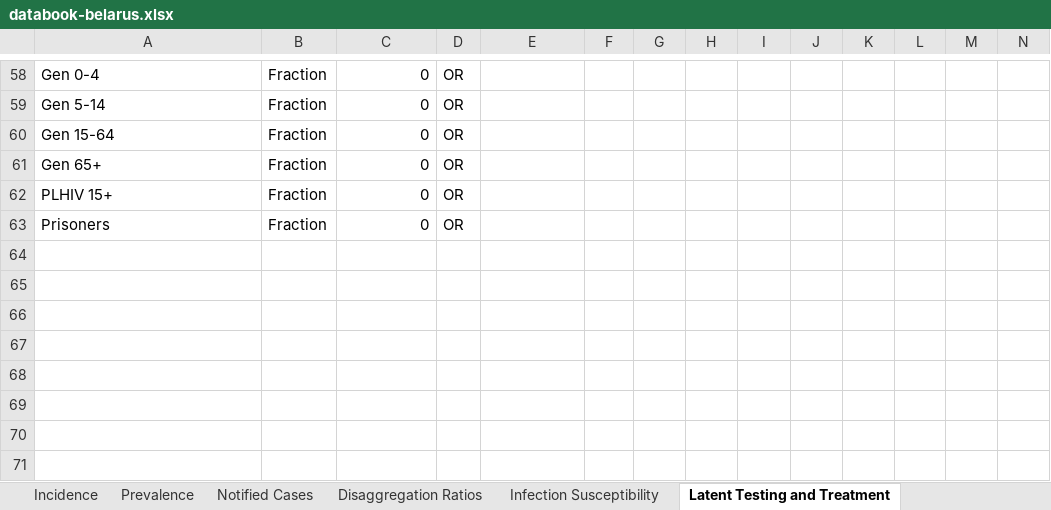
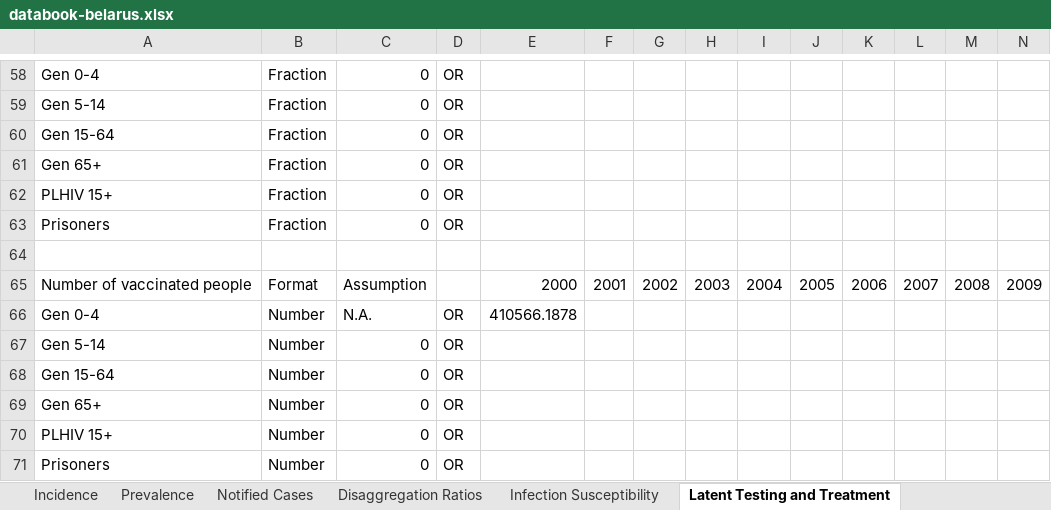
Before and after one commit to optimamodel/optima-tb, an Excel workbook: project/databook-belarus.xlsx, sheet Latent Testing and Treatment, drawn as a sheet; only a part is shown, gaps mark what is left out; values as stored, in another font and other column widths than the file's, no borders; rows hold the shown columns only; the diff names each change by its address in the sheet, - before the commit and + after, or states it on an @@ line.

Commit message:
Added num_vac [Number of people vaccinated] to cascade and databook, to allow quicker equilibration for Pop:0-4

```diff
--- a/project/databook-belarus.xlsx (sheet Latent Testing and Treatment)
+++ b/project/databook-belarus.xlsx (sheet Latent Testing and Treatment)
+row 64: (empty)
+row 65: Number of vaccinated people | Format | Assumption |  | 2000 | 2001 | 2002 | 2003 | 2004 | 2005 | 2006 | 2007 | 2008 | 2009
+row 66: Gen 0-4 | Number | N.A. | OR | 410566.1878
+row 67: Gen 5-14 | Number | 0 | OR
+row 68: Gen 15-64 | Number | 0 | OR
+row 69: Gen 65+ | Number | 0 | OR
+row 70: PLHIV 15+ | Number | 0 | OR
+row 71: Prisoners | Number | 0 | OR
```
Also changed, not shown: sheet Incidence, project/cascade-belarus.xlsx.
